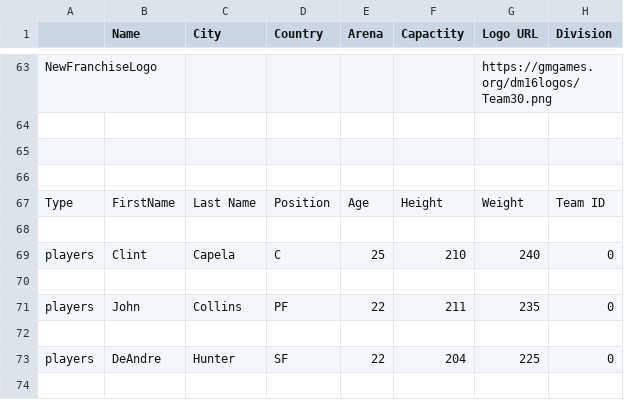
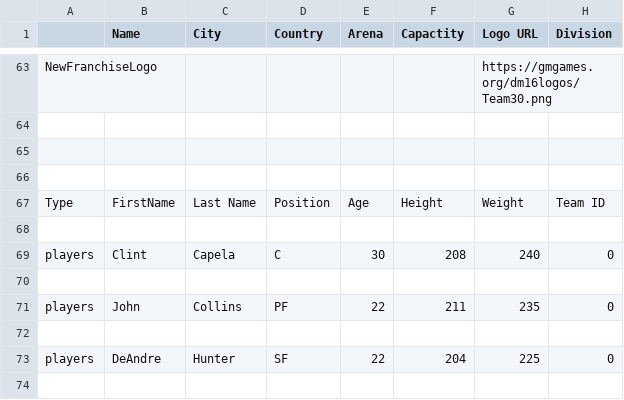
Before and after one commit to jamescalingo74/gabriel-nba, a CSV file: gmgames20.csv, drawn as a sheet; only a part is shown, gaps mark what is left out; the diff names each change by its address in the sheet, - before the commit and + after, or states it on an @@ line.

Commit message:
Update gmgames20.csv

```diff
--- a/gmgames20.csv
+++ b/gmgames20.csv
-E69 (Arena): 25
+E69 (Arena): 30
-F69 (Capactity): 210
+F69 (Capactity): 208
```
